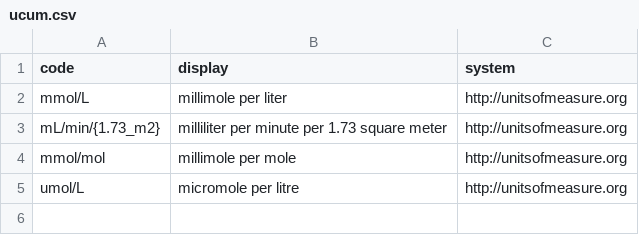
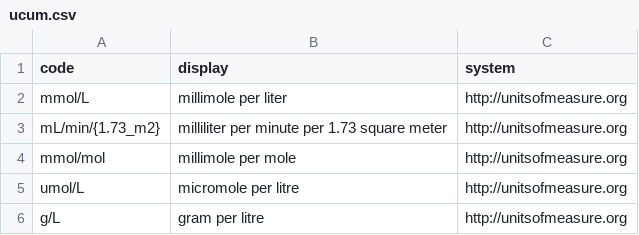
Before and after one commit to MyDigiTwinNL/CDF2Medmij-Mapping-tool, a CSV file: codefiles/ucum.csv, drawn as a sheet.

```diff
--- a/codefiles/ucum.csv
+++ b/codefiles/ucum.csv
@@ -5 +5,2 @@ mmol/mol,millimole per mole,http://unitsofmeasure.org
 umol/L,micromole per litre,http://unitsofmeasure.org
+g/L,gram per litre,http://unitsofmeasure.org
```
Also changed, not shown: codefiles/loinc.csv, 8 other files.
